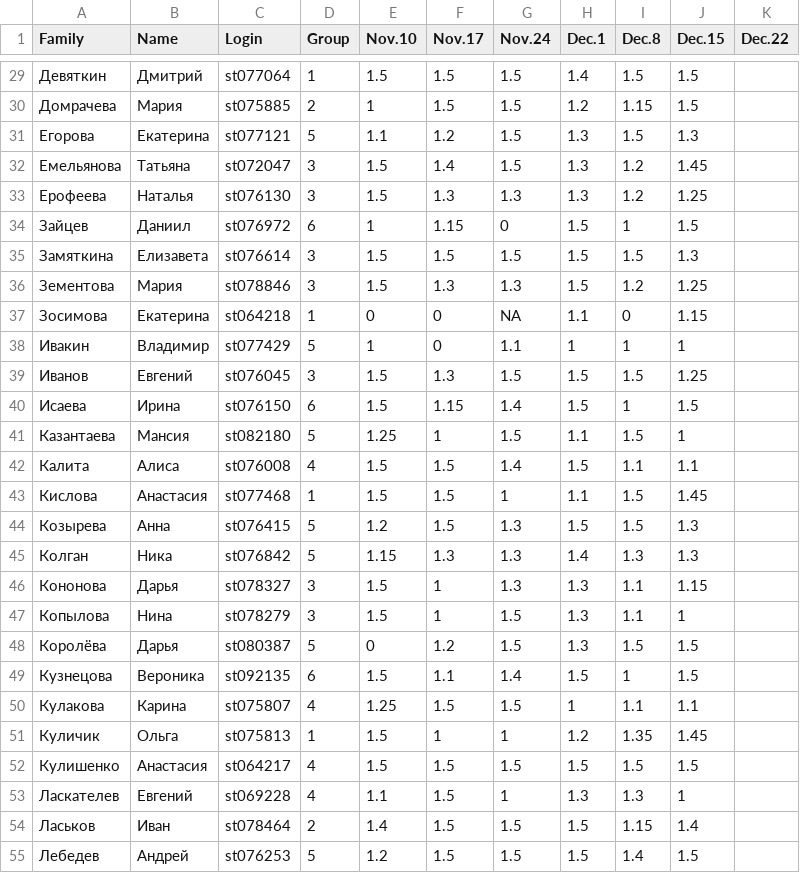
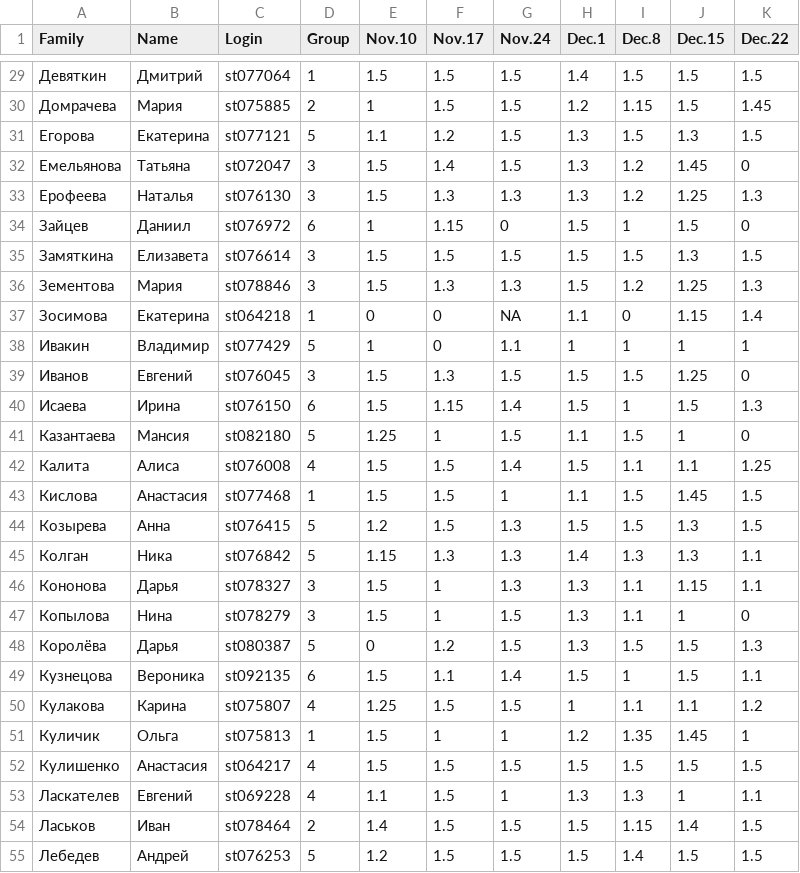
Before and after one commit to polydora/General-ecology, a CSV file: data/Семинары по общей экологии - Sheet1.csv, drawn as a sheet; only a part is shown, gaps mark what is left out; the diff covers the shown part only.

```diff
--- a/data/Семинары по общей экологии - Sheet1.csv
+++ b/data/Семинары по общей экологии - Sheet1.csv
@@ -29,27 +29,27 @@ Family,Name,Login,Group,Nov.10,Nov.17,Nov.24,Dec.1,Dec.8,Dec.15,Dec.22
-Девяткин,Дмитрий,st077064,1,1.5,1.5,1.5,1.4,1.5,1.5,
-Домрачева,Мария,st075885,2,1,1.5,1.5,1.2,1.15,1.5,
-Егорова,Екатерина,st077121,5,1.1,1.2,1.5,1.3,1.5,1.3,
-Емельянова,Татьяна,st072047,3,1.5,1.4,1.5,1.3,1.2,1.45,
-Ерофеева,Наталья,st076130,3,1.5,1.3,1.3,1.3,1.2,1.25,
-Зайцев,Даниил,st076972,6,1,1.15,0,1.5,1,1.5,
-Замяткина,Елизавета,st076614,3,1.5,1.5,1.5,1.5,1.5,1.3,
-Зементова,Мария,st078846,3,1.5,1.3,1.3,1.5,1.2,1.25,
-Зосимова,Екатерина,st064218,1,0,0,NA,1.1,0,1.15,
-Ивакин,Владимир,st077429,5,1,0,1.1,1,1,1,
-Иванов,Евгений,st076045,3,1.5,1.3,1.5,1.5,1.5,1.25,
-Исаева,Ирина,st076150,6,1.5,1.15,1.4,1.5,1,1.5,
-Казантаева,Мансия,st082180,5,1.25,1,1.5,1.1,1.5,1,
-Калита,Алиса,st076008,4,1.5,1.5,1.4,1.5,1.1,1.1,
-Кислова,Анастасия,st077468,1,1.5,1.5,1,1.1,1.5,1.45,
-Козырева,Анна,st076415,5,1.2,1.5,1.3,1.5,1.5,1.3,
-Колган,Ника,st076842,5,1.15,1.3,1.3,1.4,1.3,1.3,
-Кононова,Дарья,st078327,3,1.5,1,1.3,1.3,1.1,1.15,
-Копылова,Нина,st078279,3,1.5,1,1.5,1.3,1.1,1,
-Королёва,Дарья,st080387,5,0,1.2,1.5,1.3,1.5,1.5,
-Кузнецова,Вероника,st092135,6,1.5,1.1,1.4,1.5,1,1.5,
-Кулакова,Карина,st075807,4,1.25,1.5,1.5,1,1.1,1.1,
-Куличик,Ольга,st075813,1,1.5,1,1,1.2,1.35,1.45,
-Кулишенко,Анастасия,st064217,4,1.5,1.5,1.5,1.5,1.5,1.5,
-Ласкателев,Евгений,st069228,4,1.1,1.5,1,1.3,1.3,1,
-Ласьков,Иван,st078464,2,1.4,1.5,1.5,1.5,1.15,1.4,
-Лебедев,Андрей,st076253,5,1.2,1.5,1.5,1.5,1.4,1.5,
+Девяткин,Дмитрий,st077064,1,1.5,1.5,1.5,1.4,1.5,1.5,1.5
+Домрачева,Мария,st075885,2,1,1.5,1.5,1.2,1.15,1.5,1.45
+Егорова,Екатерина,st077121,5,1.1,1.2,1.5,1.3,1.5,1.3,1.5
+Емельянова,Татьяна,st072047,3,1.5,1.4,1.5,1.3,1.2,1.45,0
+Ерофеева,Наталья,st076130,3,1.5,1.3,1.3,1.3,1.2,1.25,1.3
+Зайцев,Даниил,st076972,6,1,1.15,0,1.5,1,1.5,0
+Замяткина,Елизавета,st076614,3,1.5,1.5,1.5,1.5,1.5,1.3,1.5
+Зементова,Мария,st078846,3,1.5,1.3,1.3,1.5,1.2,1.25,1.3
+Зосимова,Екатерина,st064218,1,0,0,NA,1.1,0,1.15,1.4
+Ивакин,Владимир,st077429,5,1,0,1.1,1,1,1,1
+Иванов,Евгений,st076045,3,1.5,1.3,1.5,1.5,1.5,1.25,0
+Исаева,Ирина,st076150,6,1.5,1.15,1.4,1.5,1,1.5,1.3
+Казантаева,Мансия,st082180,5,1.25,1,1.5,1.1,1.5,1,0
+Калита,Алиса,st076008,4,1.5,1.5,1.4,1.5,1.1,1.1,1.25
+Кислова,Анастасия,st077468,1,1.5,1.5,1,1.1,1.5,1.45,1.5
+Козырева,Анна,st076415,5,1.2,1.5,1.3,1.5,1.5,1.3,1.5
+Колган,Ника,st076842,5,1.15,1.3,1.3,1.4,1.3,1.3,1.1
+Кононова,Дарья,st078327,3,1.5,1,1.3,1.3,1.1,1.15,1.1
+Копылова,Нина,st078279,3,1.5,1,1.5,1.3,1.1,1,0
+Королёва,Дарья,st080387,5,0,1.2,1.5,1.3,1.5,1.5,1.3
+Кузнецова,Вероника,st092135,6,1.5,1.1,1.4,1.5,1,1.5,1.1
+Кулакова,Карина,st075807,4,1.25,1.5,1.5,1,1.1,1.1,1.2
+Куличик,Ольга,st075813,1,1.5,1,1,1.2,1.35,1.45,1
+Кулишенко,Анастасия,st064217,4,1.5,1.5,1.5,1.5,1.5,1.5,1.5
+Ласкателев,Евгений,st069228,4,1.1,1.5,1,1.3,1.3,1,1.1
+Ласьков,Иван,st078464,2,1.4,1.5,1.5,1.5,1.15,1.4,1.5
+Лебедев,Андрей,st076253,5,1.2,1.5,1.5,1.5,1.4,1.5,1.5
```
Also changed, not shown: 68 edited cells elsewhere in this file, 2 other files.
